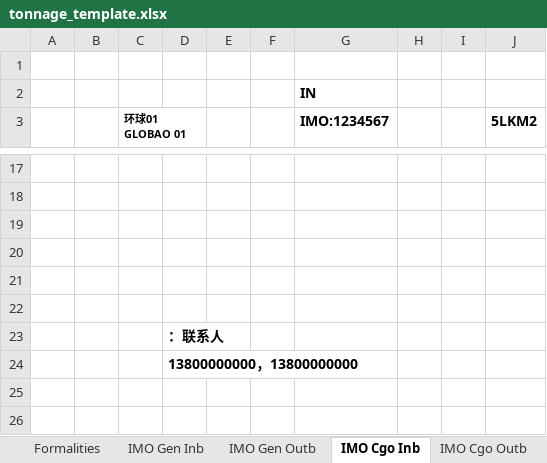
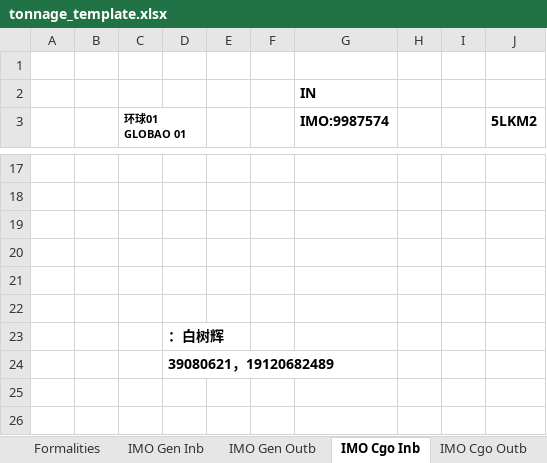
Before and after one commit to kshskennys-ui/ship-agency-forms, an Excel workbook: templates/tonnage_template.xlsx, sheet IMO Cgo Inb, drawn as a sheet; only a part is shown, gaps mark what is left out; values as stored, in another font and other column widths than the file's, no borders; the diff names each change by its address in the sheet, - before the commit and + after, or states it on an @@ line.

```diff
--- a/templates/tonnage_template.xlsx (sheet IMO Cgo Inb)
+++ b/templates/tonnage_template.xlsx (sheet IMO Cgo Inb)
-G3: IMO:1234567
+G3: IMO:9987574
-D23: ：联系人
+D23: ：白树辉
-D24: 13800000000，13800000000
+D24: 39080621，19120682489
```
Also changed, not shown: sheet IMO Crew Outb, sheet Crew Outb, sheet IMO Crew Inb, sheet Crew Inb, sheet Immi In, sheet Pre Immi, 21 more sheets, formulas that keep their value, hidden cells, templates/border_inspection_procedures_template.xlsx, templates/health_declaration_template.xlsx, 9 other files.
